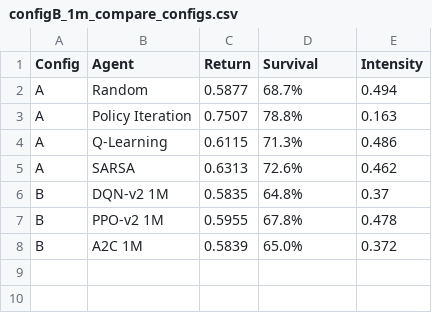
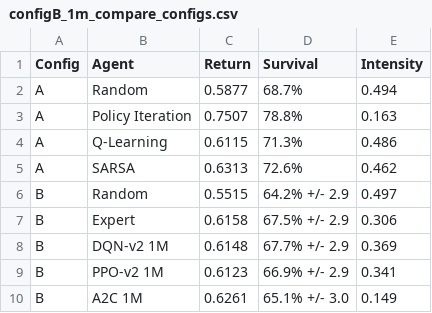
Before and after one commit to tiagoslantunes/rl-icu-sepsis, a CSV file: configB_1m_compare_configs.csv, drawn as a sheet.

Commit message:
results: config B 1M evaluation with expert baseline and 95% CIs
On the clinical env (All, 1000 episodes): DQN-v2 67.7% +/- 2.9 matches the
clinician expert (67.5% +/- 2.9) and both exceed random (64.2%); on clean
episodes DQN/PPO reach ~74%, above the expert (71.3%). A2C reaches 65.1% survival
at a markedly lower treatment intensity (0.149).

```diff
--- a/configB_1m_compare_configs.csv
+++ b/configB_1m_compare_configs.csv
@@ -5,4 +5,6 @@ A,Q-Learning,0.6115,71.3%,0.486
 A,SARSA,0.6313,72.6%,0.462
-B,DQN-v2 1M,0.5835,64.8%,0.37
-B,PPO-v2 1M,0.5955,67.8%,0.478
-B,A2C 1M,0.5839,65.0%,0.372
+B,Random,0.5515,64.2% +/- 2.9,0.497
+B,Expert,0.6158,67.5% +/- 2.9,0.306
+B,DQN-v2 1M,0.6148,67.7% +/- 2.9,0.369
+B,PPO-v2 1M,0.6123,66.9% +/- 2.9,0.341
+B,A2C 1M,0.6261,65.1% +/- 3.0,0.149
```
Also changed, not shown: 11 other files.
